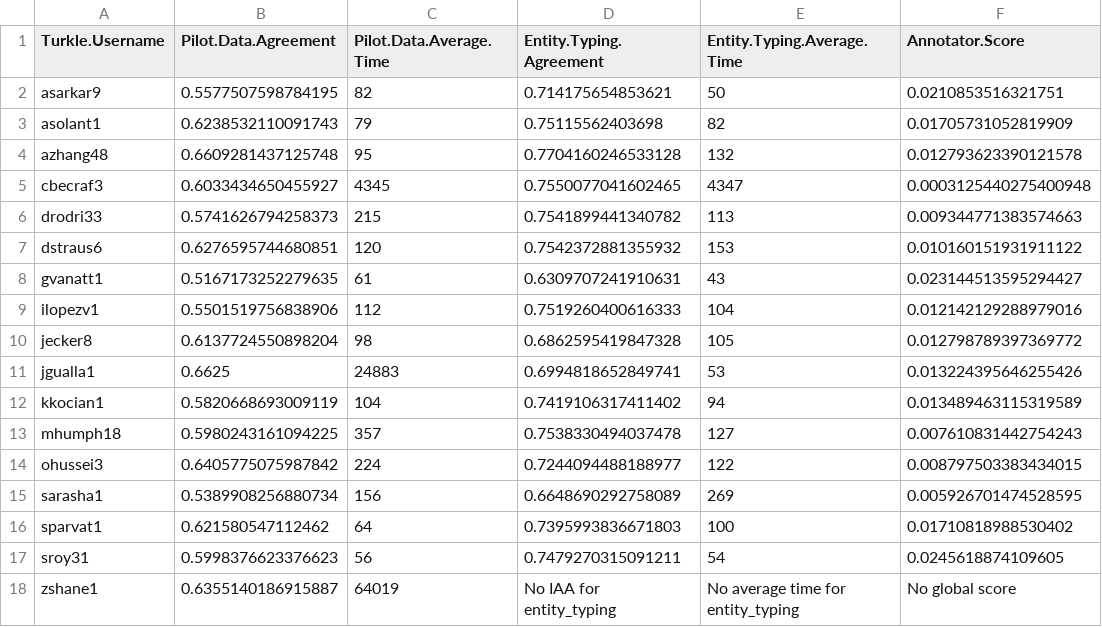
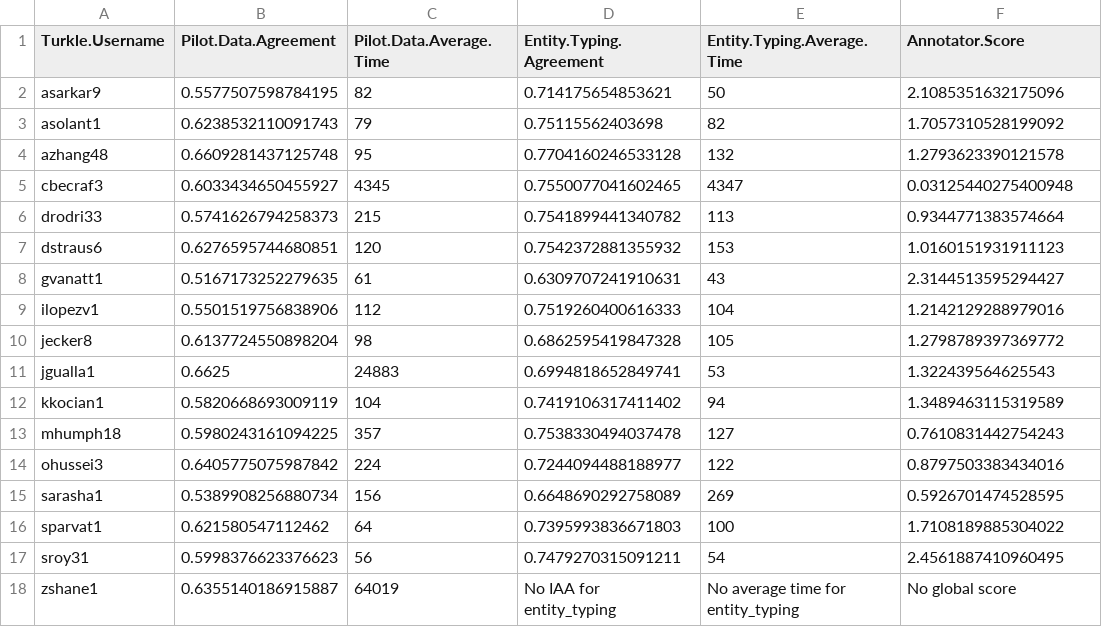
Before and after one commit to jguallar-blasco/Inter-Annotator-Analysis, a CSV file: annotator_scores-Results.csv, drawn as a sheet.

Commit message:
new results

```diff
--- a/annotator_scores-Results.csv
+++ b/annotator_scores-Results.csv
@@ -1,18 +1,18 @@
 Turkle.Username,Pilot.Data.Agreement,Pilot.Data.Average.Time,Entity.Typing.Agreement,Entity.Typing.Average.Time,Annotator.Score
-asarkar9,0.5577507598784195,82,0.714175654853621,50,0.0210853516321751
-asolant1,0.6238532110091743,79,0.75115562403698,82,0.01705731052819909
-azhang48,0.6609281437125748,95,0.7704160246533128,132,0.012793623390121578
-cbecraf3,0.6033434650455927,4345,0.7550077041602465,4347,0.0003125440275400948
-drodri33,0.5741626794258373,215,0.7541899441340782,113,0.009344771383574663
-dstraus6,0.6276595744680851,120,0.7542372881355932,153,0.010160151931911122
-gvanatt1,0.5167173252279635,61,0.6309707241910631,43,0.023144513595294427
-ilopezv1,0.5501519756838906,112,0.7519260400616333,104,0.012142129288979016
-jecker8,0.6137724550898204,98,0.6862595419847328,105,0.012798789397369772
-jgualla1,0.6625,24883,0.6994818652849741,53,0.013224395646255426
-kkocian1,0.5820668693009119,104,0.7419106317411402,94,0.013489463115319589
-mhumph18,0.5980243161094225,357,0.7538330494037478,127,0.007610831442754243
-ohussei3,0.6405775075987842,224,0.7244094488188977,122,0.008797503383434015
-sarasha1,0.5389908256880734,156,0.6648690292758089,269,0.005926701474528595
-sparvat1,0.621580547112462,64,0.7395993836671803,100,0.01710818988530402
-sroy31,0.5998376623376623,56,0.7479270315091211,54,0.0245618874109605
+asarkar9,0.5577507598784195,82,0.714175654853621,50,2.1085351632175096
+asolant1,0.6238532110091743,79,0.75115562403698,82,1.7057310528199092
+azhang48,0.6609281437125748,95,0.7704160246533128,132,1.2793623390121578
+cbecraf3,0.6033434650455927,4345,0.7550077041602465,4347,0.03125440275400948
+drodri33,0.5741626794258373,215,0.7541899441340782,113,0.9344771383574664
+dstraus6,0.6276595744680851,120,0.7542372881355932,153,1.0160151931911123
+gvanatt1,0.5167173252279635,61,0.6309707241910631,43,2.3144513595294427
+ilopezv1,0.5501519756838906,112,0.7519260400616333,104,1.2142129288979016
+jecker8,0.6137724550898204,98,0.6862595419847328,105,1.2798789397369772
+jgualla1,0.6625,24883,0.6994818652849741,53,1.322439564625543
+kkocian1,0.5820668693009119,104,0.7419106317411402,94,1.3489463115319589
+mhumph18,0.5980243161094225,357,0.7538330494037478,127,0.7610831442754243
+ohussei3,0.6405775075987842,224,0.7244094488188977,122,0.8797503383434016
+sarasha1,0.5389908256880734,156,0.6648690292758089,269,0.5926701474528595
+sparvat1,0.621580547112462,64,0.7395993836671803,100,1.7108189885304022
+sroy31,0.5998376623376623,56,0.7479270315091211,54,2.4561887410960495
 zshane1,0.6355140186915887,64019,No IAA for entity_typing,No average time for entity_typing,No global score
```
